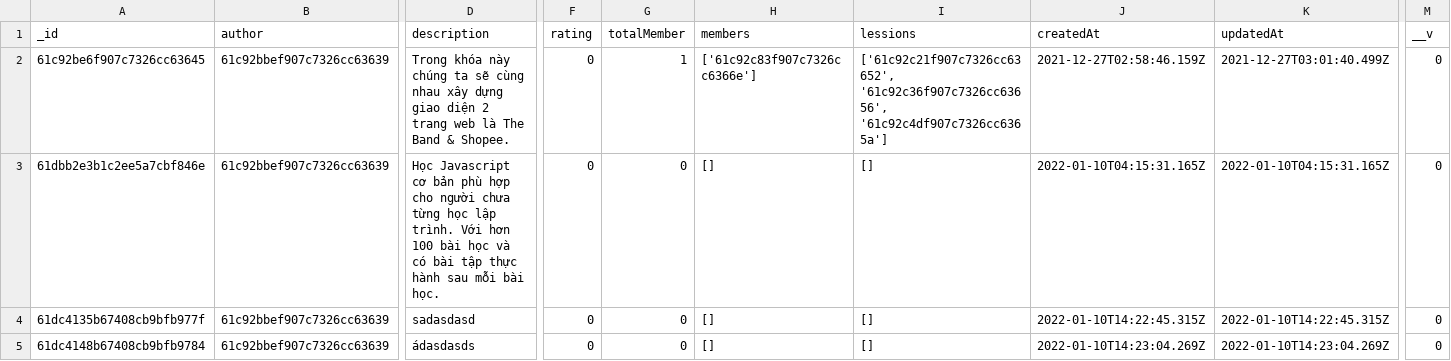
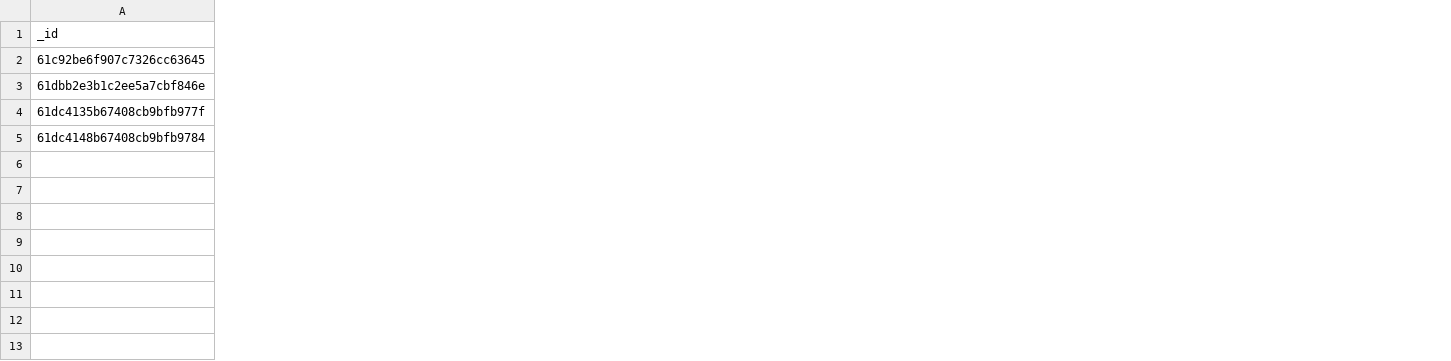
Before and after one commit to baoray99/datn2021-be, a CSV file: src/data/data_file.csv, drawn as a sheet; only a part is shown, gaps mark what is left out; the diff names each change by its address in the sheet, - before the commit and + after, or states it on an @@ line.

```diff
--- a/src/data/data_file.csv
+++ b/src/data/data_file.csv
-column B (author), rows 2-5: all 61c92bbef907c7326cc63639
-column D (description), rows 2-5: Trong khóa này chúng ta sẽ cùng nhau xây dựng giao diện 2 trang web là The Band & Shopee. | Học Javascript cơ bản phù hợp cho người chưa từng học lập trình. Với hơn 100 bài học và có bài tập thực hành sau mỗi bài học. | sadasdasd | ádasdasds
-column F (rating), rows 2-5: all 0
-column G (totalMember), rows 2-5: 1 | 0 | 0 | 0
-column H (members), rows 2-5: ['61c92c83f907c7326cc6366e'] | [] | [] | []
-column I (lessions), rows 2-5: ['61c92c21f907c7326cc63652', '61c92c36f907c7326cc63656', '61c92c4df907c7326cc6365a'] | [] | [] | []
-column J (createdAt), rows 2-5: 2021-12-27T02:58:46.159Z | 2022-01-10T04:15:31.165Z | 2022-01-10T14:22:45.315Z | 2022-01-10T14:23:04.269Z
-column K (updatedAt), rows 2-5: 2021-12-27T03:01:40.499Z | 2022-01-10T04:15:31.165Z | 2022-01-10T14:22:45.315Z | 2022-01-10T14:23:04.269Z
-column M (__v), rows 2-5: all 0
```
Also changed, not shown: 8 other files.
